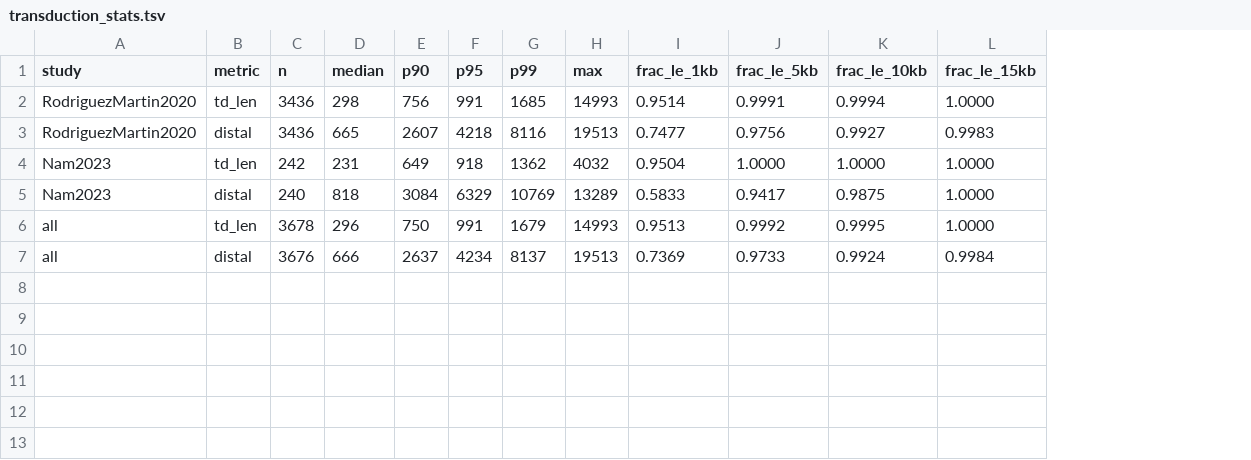
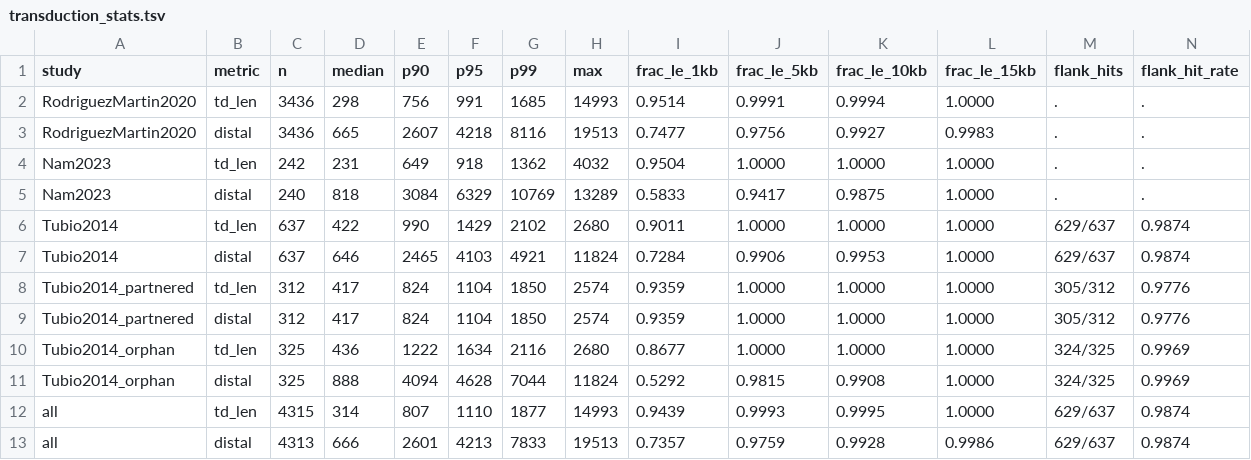
Before and after one commit to jeremydeuel/PEAR-TREE, a TSV file: resources/rte_library/transduction_stats.tsv, drawn as a sheet; addresses are those after the commit; the diff names each change by its address in the sheet, - before the commit and + after, or states it on an @@ line.

```diff
--- a/resources/rte_library/transduction_stats.tsv
+++ b/resources/rte_library/transduction_stats.tsv
+column M (flank_hits), rows 2-5: all .; rows 12-13: 629/637 | 629/637
+column N (flank_hit_rate), rows 2-5: all .; rows 12-13: 0.9874 | 0.9874
+row 6: Tubio2014 | td_len | 637 | 422 | 990 | 1429 | 2102 | 2680 | 0.9011 | 1.0000 | 1.0000 | 1.0000 | 629/637 | 0.9874
+row 7: Tubio2014 | distal | 637 | 646 | 2465 | 4103 | 4921 | 11824 | 0.7284 | 0.9906 | 0.9953 | 1.0000 | 629/637 | 0.9874
+row 8: Tubio2014_partnered | td_len | 312 | 417 | 824 | 1104 | 1850 | 2574 | 0.9359 | 1.0000 | 1.0000 | 1.0000 | 305/312 | 0.9776
+row 9: Tubio2014_partnered | distal | 312 | 417 | 824 | 1104 | 1850 | 2574 | 0.9359 | 1.0000 | 1.0000 | 1.0000 | 305/312 | 0.9776
+row 10: Tubio2014_orphan | td_len | 325 | 436 | 1222 | 1634 | 2116 | 2680 | 0.8677 | 1.0000 | 1.0000 | 1.0000 | 324/325 | 0.9969
+row 11: Tubio2014_orphan | distal | 325 | 888 | 4094 | 4628 | 7044 | 11824 | 0.5292 | 0.9815 | 0.9908 | 1.0000 | 324/325 | 0.9969
-C12 (n): 3678
+C12 (n): 4315
-D12 (median): 296
+D12 (median): 314
-E12 (p90): 750
+E12 (p90): 807
-F12 (p95): 991
+F12 (p95): 1110
-G12 (p99): 1679
+G12 (p99): 1877
-I12 (frac_le_1kb): 0.9513
+I12 (frac_le_1kb): 0.9439
-J12 (frac_le_5kb): 0.9992
+J12 (frac_le_5kb): 0.9993
-C13 (n): 3676
+C13 (n): 4313
-E13 (p90): 2637
+E13 (p90): 2601
-F13 (p95): 4234
+F13 (p95): 4213
-G13 (p99): 8137
+G13 (p99): 7833
-I13 (frac_le_1kb): 0.7369
+I13 (frac_le_1kb): 0.7357
-J13 (frac_le_5kb): 0.9733
+J13 (frac_le_5kb): 0.9759
-K13 (frac_le_10kb): 0.9924
+K13 (frac_le_10kb): 0.9928
-L13 (frac_le_15kb): 0.9984
+L13 (frac_le_15kb): 0.9986
```
Also changed, not shown: resources/rte_library/active.tsv, resources/rte_library/manifest.tsv, 14 other files.
